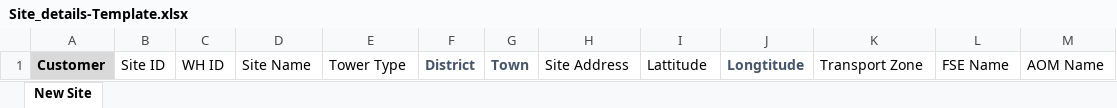
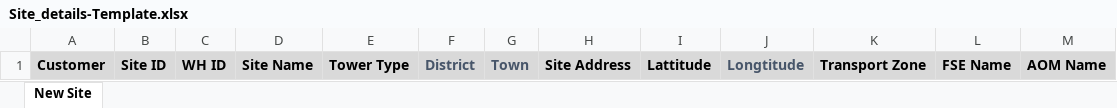
Before and after one commit to Nivas444/Nexus-app, an Excel workbook: frontend/bulk upload template/Site_details-Template.xlsx, sheet New Site, drawn as a sheet; values as stored, in another font and other column widths than the file's, no borders; the diff names each change by its address in the sheet, - before the commit and + after, or states it on an @@ line.

```diff
--- a/frontend/bulk upload template/Site_details-Template.xlsx (sheet New Site)
+++ b/frontend/bulk upload template/Site_details-Template.xlsx (sheet New Site)
-B1:M1 fill: none
+B1:M1 fill: #D9D9D9
-B1:E1 bold: off
+B1:E1 bold: on
-H1:I1 bold: off
+H1:I1 bold: on
-K1:M1 bold: off
+K1:M1 bold: on
```
Also changed, not shown: frontend/bulk upload template/Company_Employee-Template.xlsx, frontend/bulk upload template/Company_Products-Template.xlsx, 6 other files.
